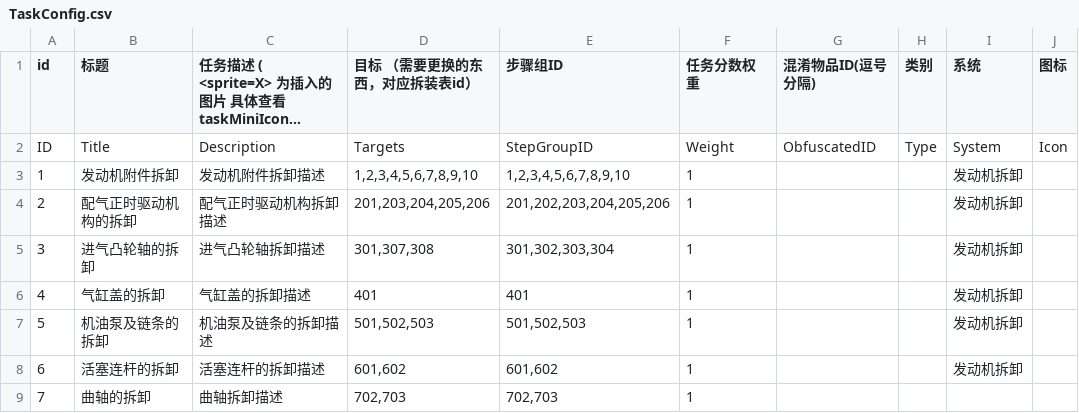
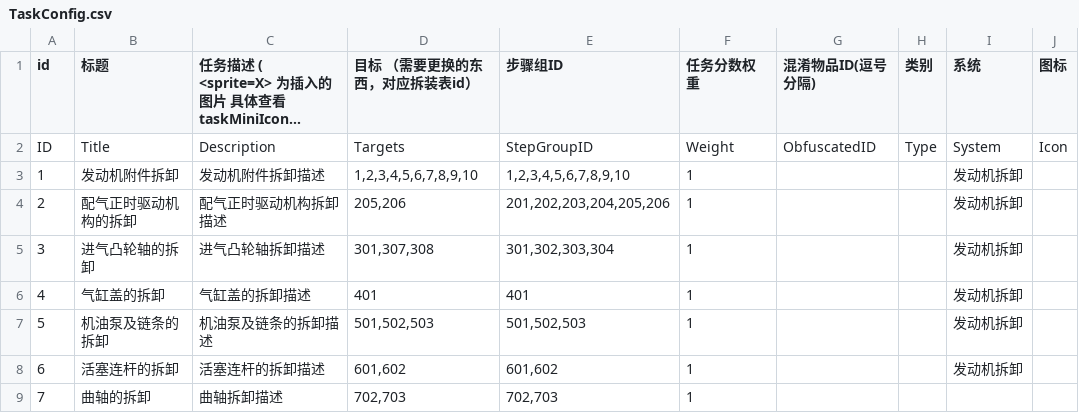
Before and after one commit to LadissonLai/SUSTC-VR, a CSV file: Assets/DynamicProjectAssets/E5/Resources/Configs/Task/TaskConfig.csv, drawn as a sheet; only a part is shown; long unchanged cells end in …; the diff names each change by its address in the sheet, - before the commit and + after, or states it on an @@ line.

```diff
--- a/Assets/DynamicProjectAssets/E5/Resources/Configs/Task/TaskConfig.csv
+++ b/Assets/DynamicProjectAssets/E5/Resources/Configs/Task/TaskConfig.csv
-D4 (目标 （需要更换的东西，对应拆装表id）): 201,203,204,205,206
+D4 (目标 （需要更换的东西，对应拆装表id）): 205,206
```
Also changed, not shown: Assets/DynamicProjectAssets/E5/Resources/Configs/DAConfig.csv, Assets/DynamicProjectAssets/E5/Resources/Configs/PropConfig.csv, 11 other files.
